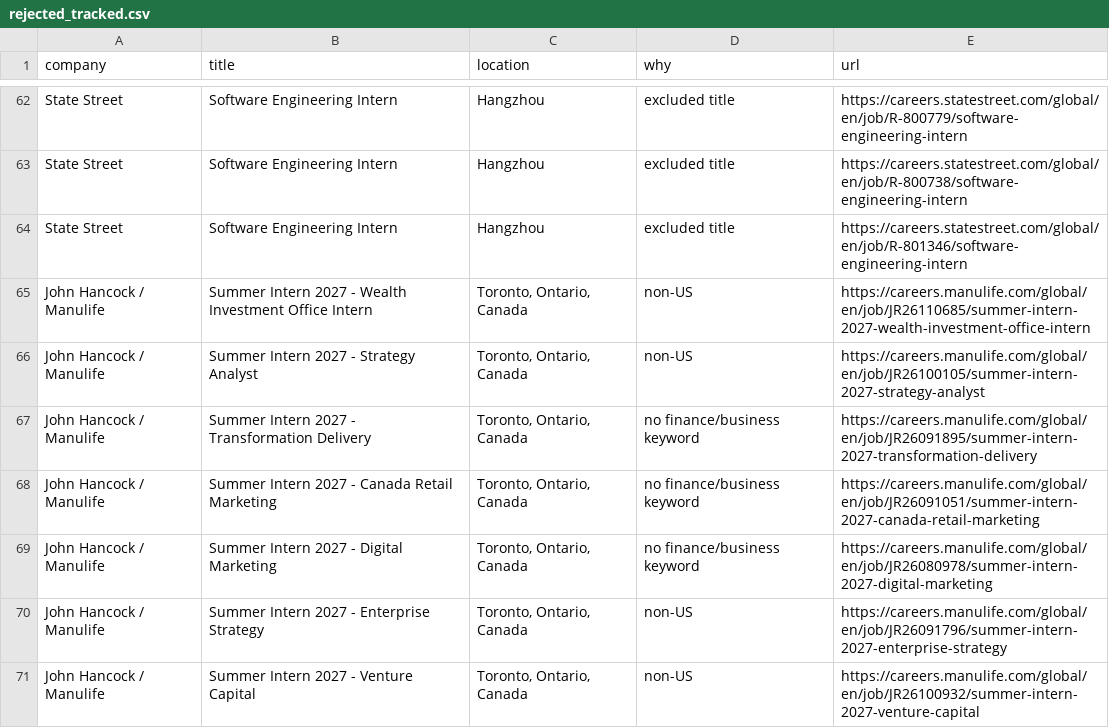
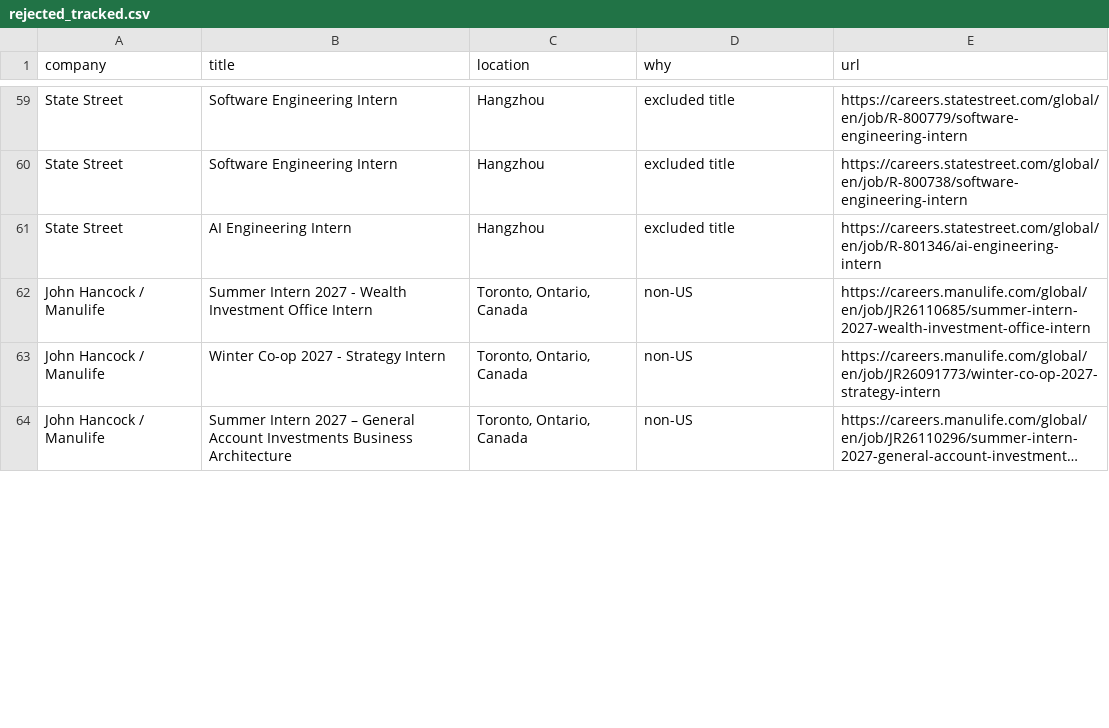
Before and after one commit to nikhilc3/coop-finance, a CSV file: data/rejected_tracked.csv, drawn as a sheet; only a part is shown, gaps mark what is left out; the shorter side is filled out with more unchanged rows; long unchanged cells end in …; the diff covers the shown part only.

```diff
--- a/data/rejected_tracked.csv
+++ b/data/rejected_tracked.csv
@@ -63,9 +60,4 @@ State Street,Software Engineering Intern,Hangzhou,excluded title,https://careers
 State Street,Software Engineering Intern,Hangzhou,excluded title,https://careers.statestreet.com/global/en/job/R-800738/software-engineering-intern
-State Street,Software Engineering Intern,Hangzhou,excluded title,https://careers.statestreet.com/global/en/job/R-801346/software-engineering-intern
+State Street,AI Engineering Intern,Hangzhou,excluded title,https://careers.statestreet.com/global/en/job/R-801346/ai-engineering-intern
 John Hancock / Manulife,Summer Intern 2027 - Wealth Investment Office Intern,"Toronto, Ontario, Canada",non-US,https://careers.manulife.com/global/en/job/JR26110685/summer-intern-2027-wealth-investment-office-intern
-John Hancock / Manulife,Summer Intern 2027 - Strategy Analyst,"Toronto, Ontario, Canada",non-US,https://careers.manulife.com/global/en/job/JR26100105/summer-intern-2027-strategy-analyst
-John Hancock / Manulife,Summer Intern 2027 - Transformation Delivery,"Toronto, Ontario, Canada",no finance/business keyword,https://careers.manulife.com/global/en/job/JR26091895/summer-intern-2027-transformation-delivery
-John Hancock / Manulife,Summer Intern 2027 - Canada Retail Marketing,"Toronto, Ontario, Canada",no finance/business keyword,https://careers.manulife.com/global/en/job/JR26091051/summer-intern-2027-canada-retail-marketing
-John Hancock / Manulife,Summer Intern 2027 - Digital Marketing,"Toronto, Ontario, Canada",no finance/business keyword,https://careers.manulife.com/global/en/job/JR26080978/summer-intern-2027-digital-marketing
-John Hancock / Manulife,Summer Intern 2027 - Enterprise Strategy,"Toronto, Ontario, Canada",non-US,https://careers.manulife.com/global/en/job/JR26091796/summer-intern-2027-enterprise-strategy
-John Hancock / Manulife,Summer Intern 2027 - Venture Capital,"Toronto, Ontario, Canada",non-US,https://careers.manulife.com/global/en/job/JR26100932/summer-intern-2027-venture-capital
+John Hancock / Manulife,Winter Co-op 2027 - Strategy Intern,"Toronto, Ontario, Canada",non-US,https://careers.manulife.com/global/en/job/JR26091773/winter-co-op-2027-strategy-intern
```
Also changed, not shown: 1 added row, 6 removed rows, 7 moved rows and 2 edited cells elsewhere in this file, data/watchlist.csv, 10 other files.
